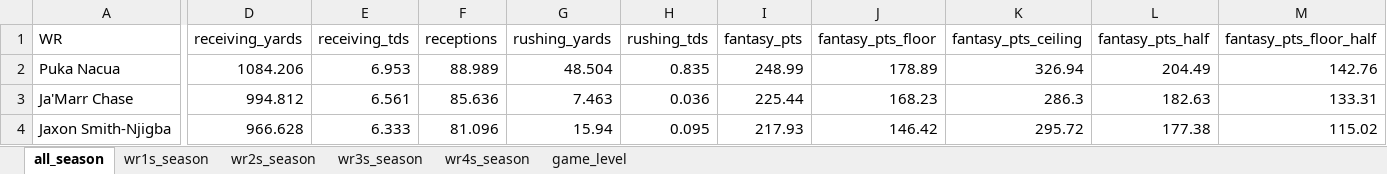
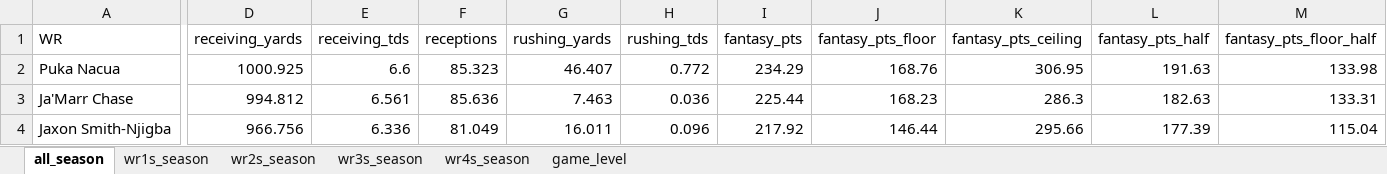
Before and after one commit to egomaniacsfantasy/lineup-lab, an Excel workbook: projections/wr_2026_combined.xlsx, sheet all_season, drawn as a sheet; only a part is shown, gaps mark what is left out; values as stored, in another font and other column widths than the file's, no borders; the diff covers the shown part only; the diff names each change by its address in the sheet, - before the commit and + after, or states it on an @@ line.

```diff
--- a/projections/wr_2026_combined.xlsx (sheet all_season)
+++ b/projections/wr_2026_combined.xlsx (sheet all_season)
-D2 (receiving_yards): 1084.206
+D2 (receiving_yards): 1000.925
-E2 (receiving_tds): 6.953
+E2 (receiving_tds): 6.6
-F2 (receptions): 88.989
+F2 (receptions): 85.323
-G2 (rushing_yards): 48.504
+G2 (rushing_yards): 46.407
-H2 (rushing_tds): 0.835
+H2 (rushing_tds): 0.772
-I2 (fantasy_pts): 248.99
+I2 (fantasy_pts): 234.29
-J2 (fantasy_pts_floor): 178.89
+J2 (fantasy_pts_floor): 168.76
-K2 (fantasy_pts_ceiling): 326.94
+K2 (fantasy_pts_ceiling): 306.95
-L2 (fantasy_pts_half): 204.49
+L2 (fantasy_pts_half): 191.63
-M2 (fantasy_pts_floor_half): 142.76
+M2 (fantasy_pts_floor_half): 133.98
-D4 (receiving_yards): 966.628
+D4 (receiving_yards): 966.756
-E4 (receiving_tds): 6.333
+E4 (receiving_tds): 6.336
-F4 (receptions): 81.096
+F4 (receptions): 81.049
-G4 (rushing_yards): 15.94
+G4 (rushing_yards): 16.011
-H4 (rushing_tds): 0.095
+H4 (rushing_tds): 0.096
-I4 (fantasy_pts): 217.93
+I4 (fantasy_pts): 217.92
-J4 (fantasy_pts_floor): 146.42
+J4 (fantasy_pts_floor): 146.44
-K4 (fantasy_pts_ceiling): 295.72
+K4 (fantasy_pts_ceiling): 295.66
-L4 (fantasy_pts_half): 177.38
+L4 (fantasy_pts_half): 177.39
-M4 (fantasy_pts_floor_half): 115.02
+M4 (fantasy_pts_floor_half): 115.04
```
Also changed, not shown: 12 added rows, 12 removed rows and 867 edited cells elsewhere in this sheet, sheet game_level, sheet wr3s_season, sheet wr2s_season, sheet wr1s_season, sheet wr4s_season.
